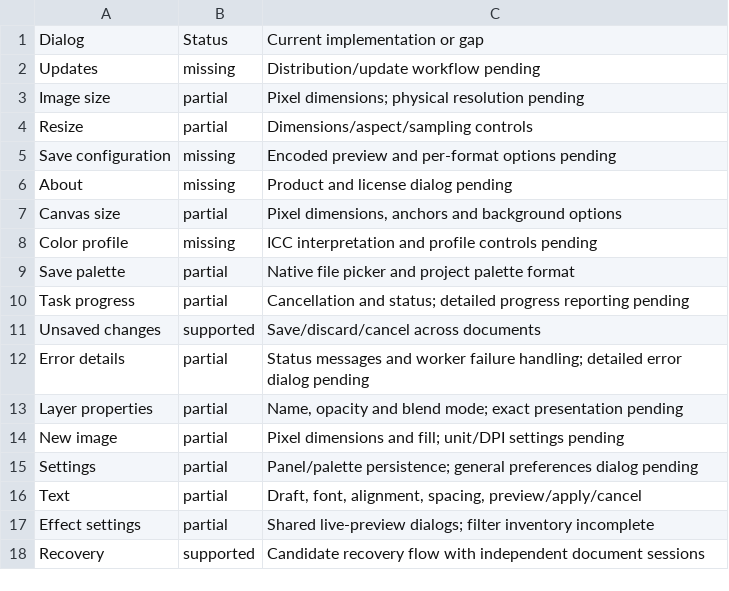
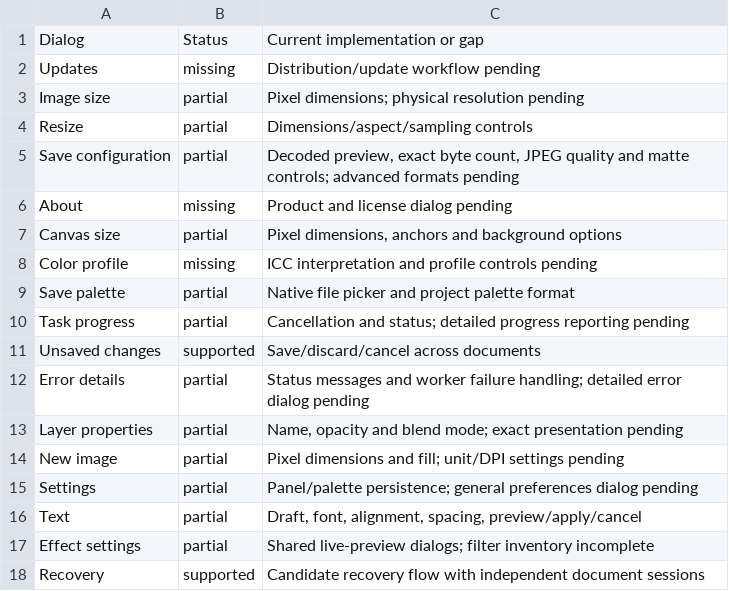
Before and after one commit to trelak-net/paint-rust, a TSV file: acceptance/dialogs.tsv, drawn as a sheet.

```diff
--- a/acceptance/dialogs.tsv
+++ b/acceptance/dialogs.tsv
@@ -4,3 +4,3 @@ Image size	partial	Pixel dimensions; physical resolution pending
 Resize	partial	Dimensions/aspect/sampling controls
-Save configuration	missing	Encoded preview and per-format options pending
+Save configuration	partial	Decoded preview, exact byte count, JPEG quality and matte controls; advanced formats pending
 About	missing	Product and license dialog pending
```
Also changed, not shown: acceptance/commands.tsv, acceptance/effects.tsv, 13 other files.
